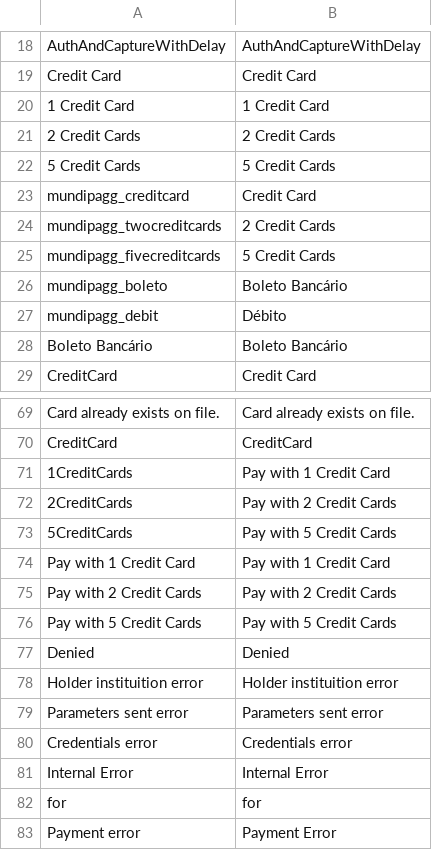
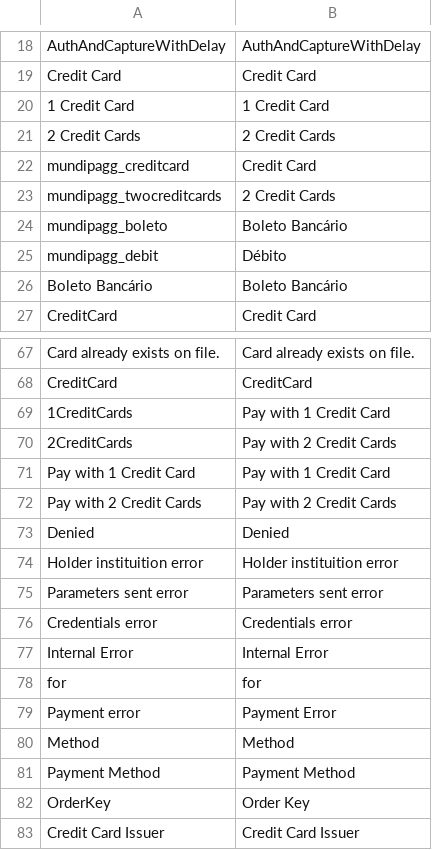
Before and after one commit to zpvini/magento-module, a CSV file: app/locale/en_US/Uecommerce_Mundipagg.csv, drawn as a sheet; only a part is shown, gaps mark what is left out; the shorter side is filled out with more unchanged rows; the diff names each change by its address in the sheet, - before the commit and + after, or states it on an @@ line.

```diff
--- a/app/locale/en_US/Uecommerce_Mundipagg.csv
+++ b/app/locale/en_US/Uecommerce_Mundipagg.csv
-row 22: 5 Credit Cards | 5 Credit Cards
-row 25: mundipagg_fivecreditcards | 5 Credit Cards
-row 73: 5CreditCards | Pay with 5 Credit Cards
-row 76: Pay with 5 Credit Cards | Pay with 5 Credit Cards
```
Also changed, not shown: app/locale/pt_BR/Uecommerce_Mundipagg.csv, 6 other files.
